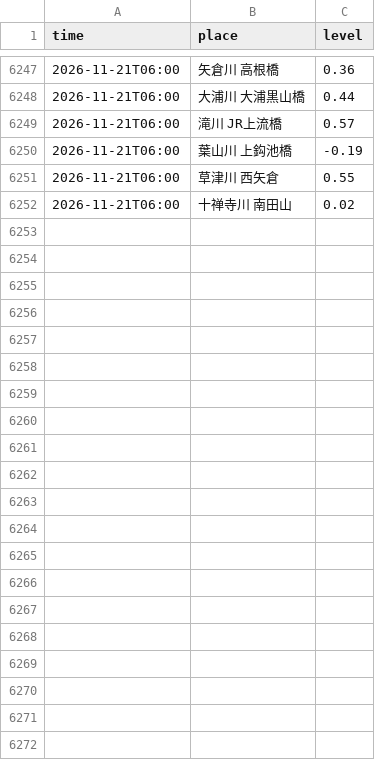
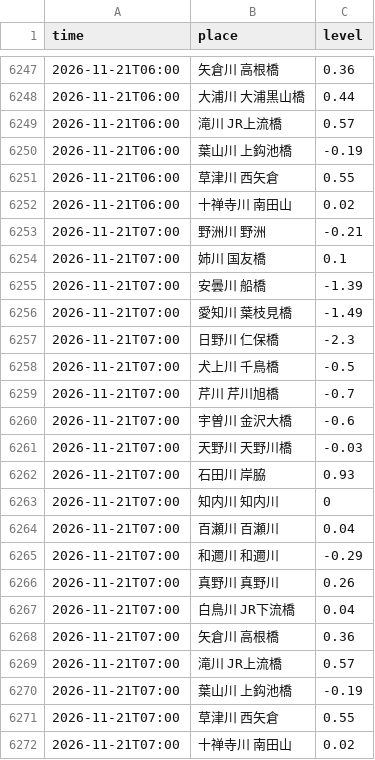
Before and after one commit to biwafishing/biwako-opendata, a CSV file: data/rivers.csv, drawn as a sheet; only a part is shown, gaps mark what is left out; the diff names each change by its address in the sheet, - before the commit and + after, or states it on an @@ line.

```diff
--- a/data/rivers.csv
+++ b/data/rivers.csv
+row 6253: 2026-11-21T07:00 | 野洲川 野洲 | -0.21
+row 6254: 2026-11-21T07:00 | 姉川 国友橋 | 0.1
+row 6255: 2026-11-21T07:00 | 安曇川 船橋 | -1.39
+row 6256: 2026-11-21T07:00 | 愛知川 葉枝見橋 | -1.49
+row 6257: 2026-11-21T07:00 | 日野川 仁保橋 | -2.3
+row 6258: 2026-11-21T07:00 | 犬上川 千鳥橋 | -0.5
+row 6259: 2026-11-21T07:00 | 芹川 芹川旭橋 | -0.7
+row 6260: 2026-11-21T07:00 | 宇曽川 金沢大橋 | -0.6
+row 6261: 2026-11-21T07:00 | 天野川 天野川橋 | -0.03
+row 6262: 2026-11-21T07:00 | 石田川 岸脇 | 0.93
+row 6263: 2026-11-21T07:00 | 知内川 知内川 | 0
+row 6264: 2026-11-21T07:00 | 百瀬川 百瀬川 | 0.04
+row 6265: 2026-11-21T07:00 | 和邇川 和邇川 | -0.29
+row 6266: 2026-11-21T07:00 | 真野川 真野川 | 0.26
+row 6267: 2026-11-21T07:00 | 白鳥川 JR下流橋 | 0.04
+row 6268: 2026-11-21T07:00 | 矢倉川 高根橋 | 0.36
+row 6269: 2026-11-21T07:00 | 滝川 JR上流橋 | 0.57
+row 6270: 2026-11-21T07:00 | 葉山川 上鈎池橋 | -0.19
+row 6271: 2026-11-21T07:00 | 草津川 西矢倉 | 0.55
+row 6272: 2026-11-21T07:00 | 十禅寺川 南田山 | 0.02
```
Also changed, not shown: data/observations.csv, 5 other files.
